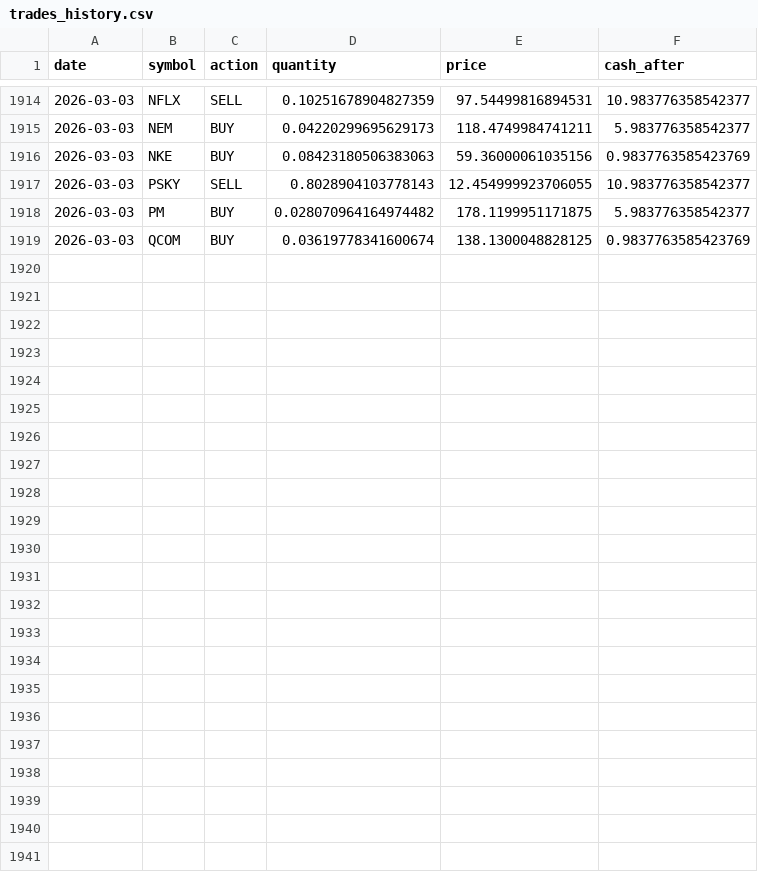
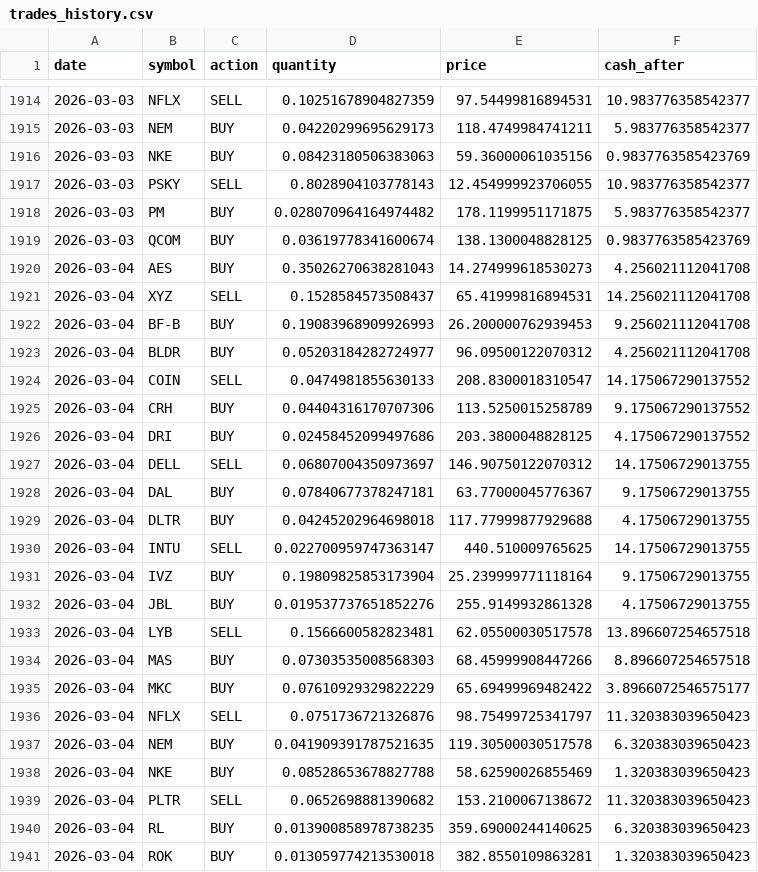
Before and after one commit to TechGroei/Test_Stock_Trading_Strategy, a CSV file: data/trades_history.csv, drawn as a sheet; only a part is shown, gaps mark what is left out; the diff names each change by its address in the sheet, - before the commit and + after, or states it on an @@ line.

Commit message:
Update portfolio, trades & performance [skip ci]

```diff
--- a/data/trades_history.csv
+++ b/data/trades_history.csv
+row 1920: 2026-03-04 | AES | BUY | 0.35026270638281043 | 14.274999618530273 | 4.256021112041708
+row 1921: 2026-03-04 | XYZ | SELL | 0.1528584573508437 | 65.41999816894531 | 14.256021112041708
+row 1922: 2026-03-04 | BF-B | BUY | 0.19083968909926993 | 26.200000762939453 | 9.256021112041708
+row 1923: 2026-03-04 | BLDR | BUY | 0.05203184282724977 | 96.09500122070312 | 4.256021112041708
+row 1924: 2026-03-04 | COIN | SELL | 0.0474981855630133 | 208.8300018310547 | 14.175067290137552
+row 1925: 2026-03-04 | CRH | BUY | 0.04404316170707306 | 113.5250015258789 | 9.175067290137552
+row 1926: 2026-03-04 | DRI | BUY | 0.02458452099497686 | 203.3800048828125 | 4.175067290137552
+row 1927: 2026-03-04 | DELL | SELL | 0.06807004350973697 | 146.90750122070312 | 14.17506729013755
+row 1928: 2026-03-04 | DAL | BUY | 0.07840677378247181 | 63.77000045776367 | 9.17506729013755
+row 1929: 2026-03-04 | DLTR | BUY | 0.04245202964698018 | 117.77999877929688 | 4.17506729013755
+row 1930: 2026-03-04 | INTU | SELL | 0.022700959747363147 | 440.510009765625 | 14.17506729013755
+row 1931: 2026-03-04 | IVZ | BUY | 0.19809825853173904 | 25.239999771118164 | 9.17506729013755
+row 1932: 2026-03-04 | JBL | BUY | 0.019537737651852276 | 255.9149932861328 | 4.17506729013755
+row 1933: 2026-03-04 | LYB | SELL | 0.1566600582823481 | 62.05500030517578 | 13.896607254657518
+row 1934: 2026-03-04 | MAS | BUY | 0.07303535008568303 | 68.45999908447266 | 8.896607254657518
+row 1935: 2026-03-04 | MKC | BUY | 0.07610929329822229 | 65.69499969482422 | 3.8966072546575177
+row 1936: 2026-03-04 | NFLX | SELL | 0.0751736721326876 | 98.75499725341797 | 11.320383039650423
+row 1937: 2026-03-04 | NEM | BUY | 0.041909391787521635 | 119.30500030517578 | 6.320383039650423
+row 1938: 2026-03-04 | NKE | BUY | 0.08528653678827788 | 58.62590026855469 | 1.320383039650423
+row 1939: 2026-03-04 | PLTR | SELL | 0.0652698881390682 | 153.2100067138672 | 11.320383039650423
+row 1940: 2026-03-04 | RL | BUY | 0.013900858978738235 | 359.69000244140625 | 6.320383039650423
+row 1941: 2026-03-04 | ROK | BUY | 0.013059774213530018 | 382.8550109863281 | 1.320383039650423
```
Also changed, not shown: data/portfolio.csv, 1 other file.
